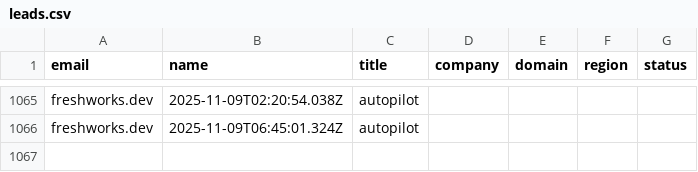
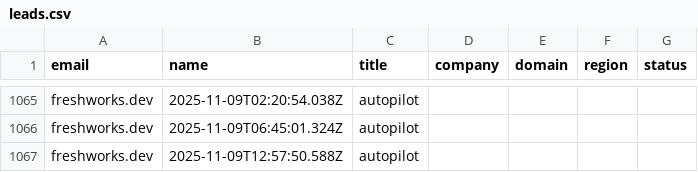
Before and after one commit to motuo666/cg-alert, a CSV file: data/leads.csv, drawn as a sheet; only a part is shown, gaps mark what is left out; the diff names each change by its address in the sheet, - before the commit and + after, or states it on an @@ line.

Commit message:
autopilot: discovery update

```diff
--- a/data/leads.csv
+++ b/data/leads.csv
+row 1067: freshworks.dev | 2025-11-09T12:57:50.588Z | autopilot
```
